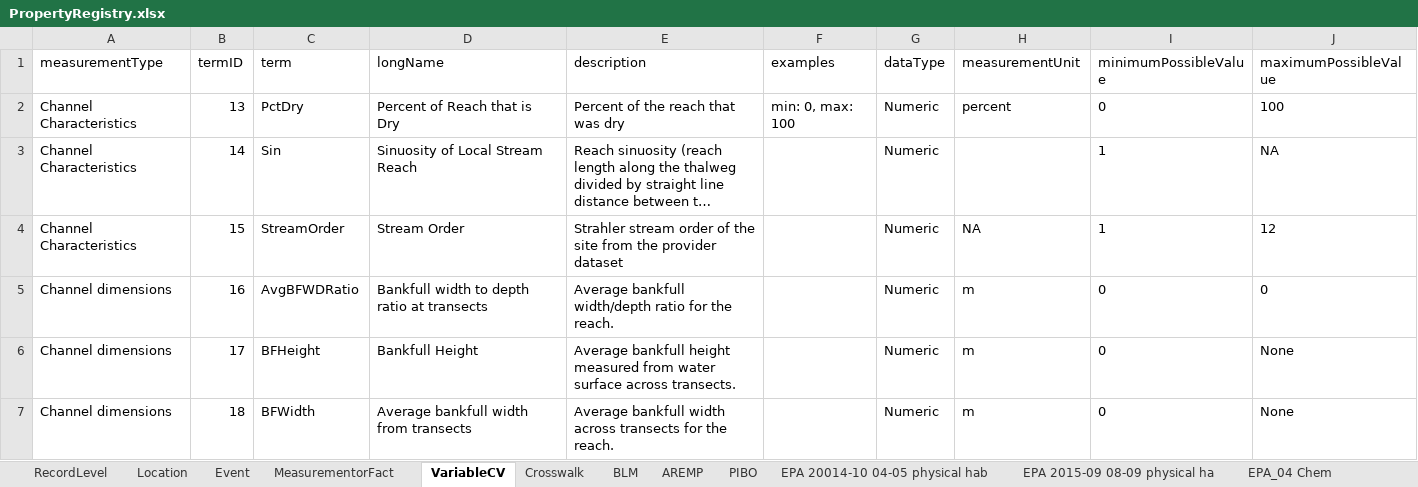
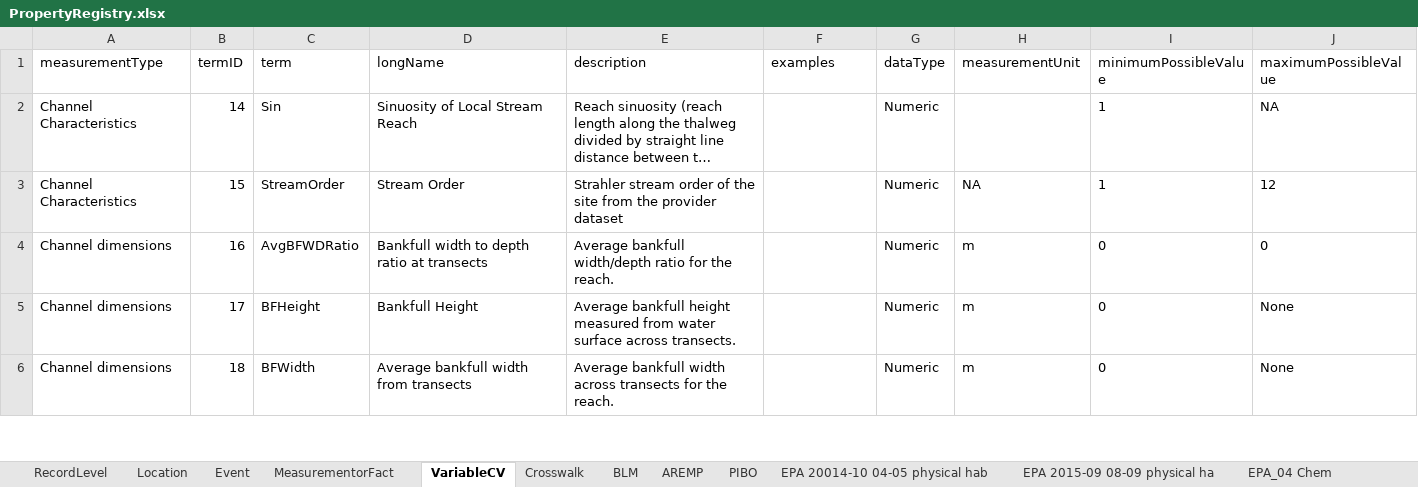
Before and after one commit to rascully/Stream-Monitoring-Data-Exchange-Specifications, an Excel workbook: Tables/PropertyRegistry.xlsx, sheet VariableCV, drawn as a sheet; only a part is shown; long unchanged cells end in …; values as stored, in another font and other column widths than the file's, no borders; the diff names each change by its address in the sheet, - before the commit and + after, or states it on an @@ line.

```diff
--- a/Tables/PropertyRegistry.xlsx (sheet VariableCV)
+++ b/Tables/PropertyRegistry.xlsx (sheet VariableCV)
-row 2: Channel Characteristics | 13 | PctDry | Percent of Reach that is Dry | Percent of the reach that was dry | min: 0, max: 100 | Numeric | percent | 0 | 100
```
Also changed, not shown: sheet Crosswalk, Data/Metadata.xlsx, Tables/StreamHabitatSpecifications.xlsx, 4 other files.
